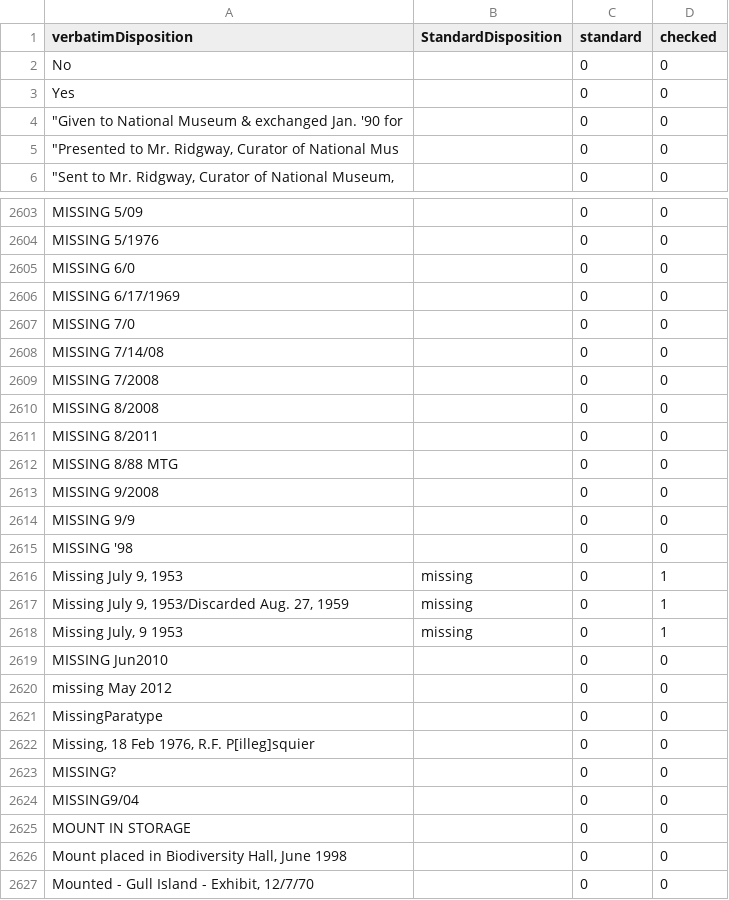
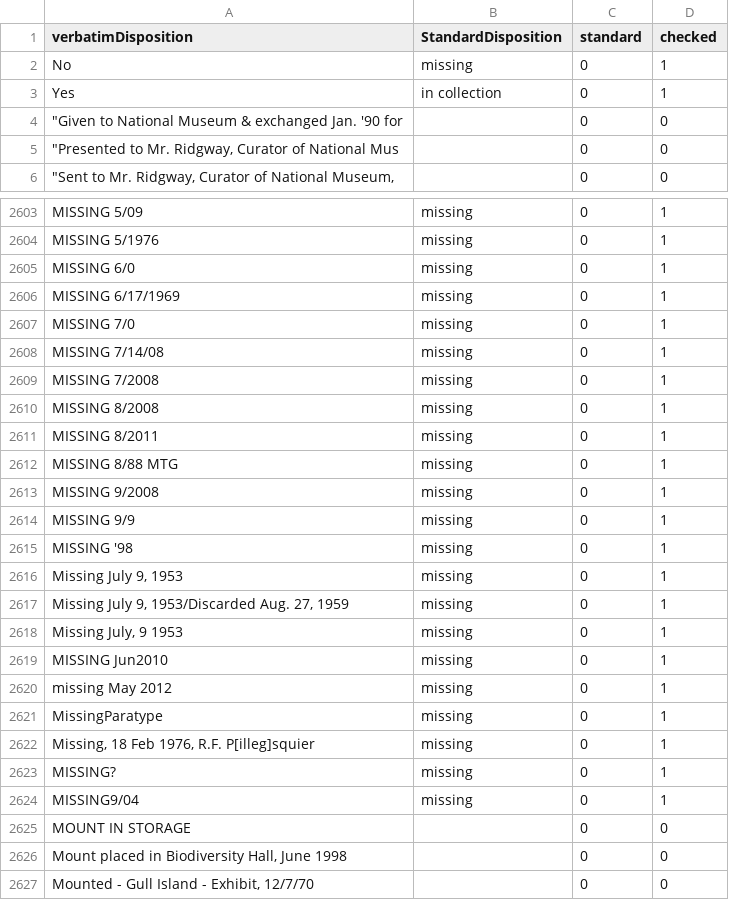
Before and after one commit to VertNet/DwCVocabs, a CSV file: vocabs/disposition.csv, drawn as a sheet; only a part is shown, gaps mark what is left out; the diff covers the shown part only; the diff names each change by its address in the sheet, - before the commit and + after, or states it on an @@ line.

```diff
--- a/vocabs/disposition.csv
+++ b/vocabs/disposition.csv
-B2 (StandardDisposition): (empty)
+B2 (StandardDisposition): missing
-D2:D3 (checked): 0
+D2:D3 (checked): 1
-B3 (StandardDisposition): (empty)
+B3 (StandardDisposition): in collection
-B2603:B2615 (StandardDisposition): (empty)
+B2603:B2615 (StandardDisposition): missing
-D2603:D2615 (checked): 0
+D2603:D2615 (checked): 1
-B2619:B2624 (StandardDisposition): (empty)
+B2619:B2624 (StandardDisposition): missing
-D2619:D2624 (checked): 0
+D2619:D2624 (checked): 1
```
Also changed, not shown: 3 added rows and 73 edited cells elsewhere in this file, vocabs/establishmentMeans.csv, 3 other files.
